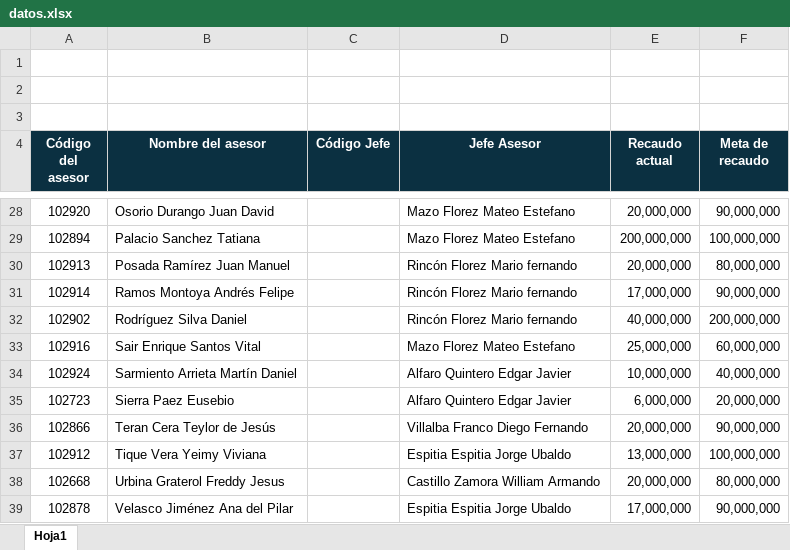
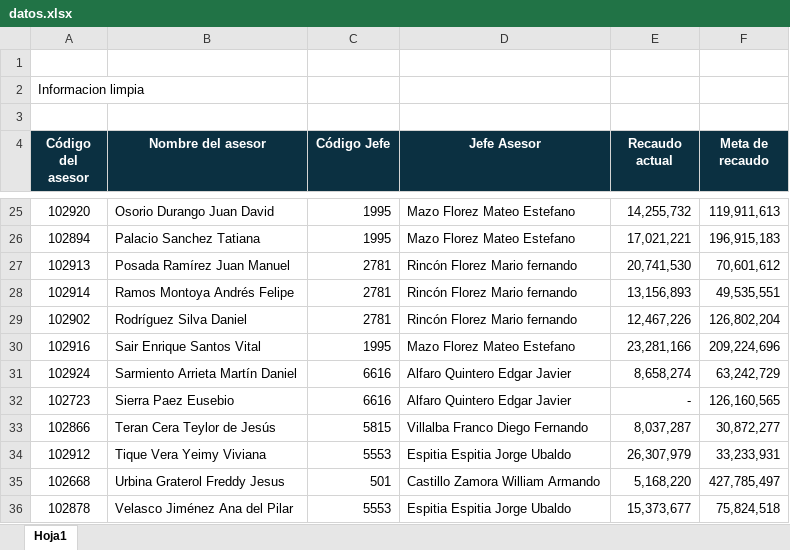
Before and after one commit to angiemartinez0522-creator/InnovaMeta, an Excel workbook: src/assets/datos.xlsx, sheet Hoja1, drawn as a sheet; only a part is shown, gaps mark what is left out; values as stored, in another font and other column widths than the file's, no borders; addresses are those after the commit; the diff covers the shown part only; the diff names each change by its address in the sheet, - before the commit and + after, or states it on an @@ line.

```diff
--- a/src/assets/datos.xlsx (sheet Hoja1)
+++ b/src/assets/datos.xlsx (sheet Hoja1)
-A2 (Código del asesor): (empty)
+A2 (Código del asesor): Informacion limpia
-C25:C26 (Código Jefe): (empty)
+C25:C26 (Código Jefe): 1995
-E25 (Recaudo actual): 20,000,000
+E25 (Recaudo actual): 14,255,732
-F25 (Meta de recaudo): 90,000,000
+F25 (Meta de recaudo): 119,911,613
-E26 (Recaudo actual): 200,000,000
+E26 (Recaudo actual): 17,021,221
-F26 (Meta de recaudo): 100,000,000
+F26 (Meta de recaudo): 196,915,183
-C27:C29 (Código Jefe): (empty)
+C27:C29 (Código Jefe): 2781
-E27 (Recaudo actual): 20,000,000
+E27 (Recaudo actual): 20,741,530
-F27 (Meta de recaudo): 80,000,000
+F27 (Meta de recaudo): 70,601,612
-E28 (Recaudo actual): 17,000,000
+E28 (Recaudo actual): 13,156,893
-F28 (Meta de recaudo): 90,000,000
+F28 (Meta de recaudo): 49,535,551
-E29 (Recaudo actual): 40,000,000
+E29 (Recaudo actual): 12,467,226
-F29 (Meta de recaudo): 200,000,000
+F29 (Meta de recaudo): 126,802,204
-C30 (Código Jefe): (empty)
+C30 (Código Jefe): 1995
-E30 (Recaudo actual): 25,000,000
+E30 (Recaudo actual): 23,281,166
-F30 (Meta de recaudo): 60,000,000
+F30 (Meta de recaudo): 209,224,696
-C31:C32 (Código Jefe): (empty)
+C31:C32 (Código Jefe): 6616
-E31 (Recaudo actual): 10,000,000
+E31 (Recaudo actual): 8,658,274
-F31 (Meta de recaudo): 40,000,000
+F31 (Meta de recaudo): 63,242,729
-E32 (Recaudo actual): 6,000,000
+E32 (Recaudo actual): -
-F32 (Meta de recaudo): 20,000,000
+F32 (Meta de recaudo): 126,160,565
-C33 (Código Jefe): (empty)
+C33 (Código Jefe): 5815
-E33 (Recaudo actual): 20,000,000
+E33 (Recaudo actual): 8,037,287
-F33 (Meta de recaudo): 90,000,000
+F33 (Meta de recaudo): 30,872,277
-C34 (Código Jefe): (empty)
+C34 (Código Jefe): 5553
-E34 (Recaudo actual): 13,000,000
+E34 (Recaudo actual): 26,307,979
-F34 (Meta de recaudo): 100,000,000
+F34 (Meta de recaudo): 33,233,931
-C35 (Código Jefe): (empty)
+C35 (Código Jefe): 501
-E35 (Recaudo actual): 20,000,000
+E35 (Recaudo actual): 5,168,220
-F35 (Meta de recaudo): 80,000,000
+F35 (Meta de recaudo): 427,785,497
-C36 (Código Jefe): (empty)
+C36 (Código Jefe): 5553
-E36 (Recaudo actual): 17,000,000
+E36 (Recaudo actual): 15,373,677
-F36 (Meta de recaudo): 90,000,000
+F36 (Meta de recaudo): 75,824,518
```
Also changed, not shown: 14 removed rows and 63 edited cells elsewhere in this sheet, 11 other files.
